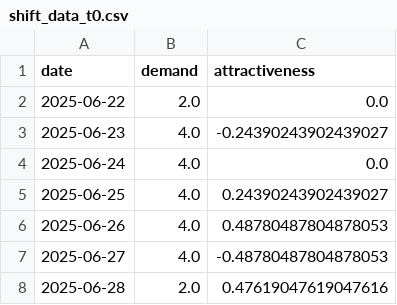
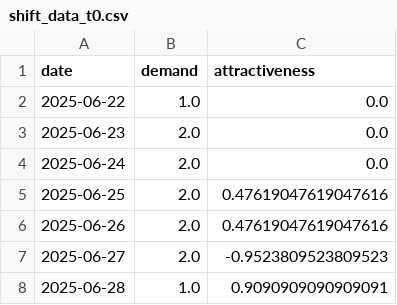
Before and after one commit to larssonnathalie/QMaxH-Cap, a CSV file: data/intermediate/shift many t/shift_data_t0.csv, drawn as a sheet.

```diff
--- a/data/intermediate/shift many t/shift_data_t0.csv
+++ b/data/intermediate/shift many t/shift_data_t0.csv
@@ -1,8 +1,8 @@
 date,demand,attractiveness
-2025-06-22,2.0,0.0
-2025-06-23,4.0,-0.24390243902439027
-2025-06-24,4.0,0.0
-2025-06-25,4.0,0.24390243902439027
-2025-06-26,4.0,0.48780487804878053
-2025-06-27,4.0,-0.48780487804878053
-2025-06-28,2.0,0.47619047619047616
+2025-06-22,1.0,0.0
+2025-06-23,2.0,0.0
+2025-06-24,2.0,0.0
+2025-06-25,2.0,0.47619047619047616
+2025-06-26,2.0,0.47619047619047616
+2025-06-27,2.0,-0.9523809523809523
+2025-06-28,1.0,0.9090909090909091
```
Also changed, not shown: data/intermediate/Qubo_matrix_cl3.csv, data/intermediate/shift_data_all_t.csv, 4 other files.
